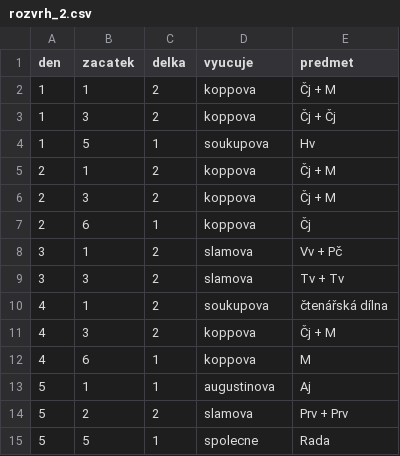
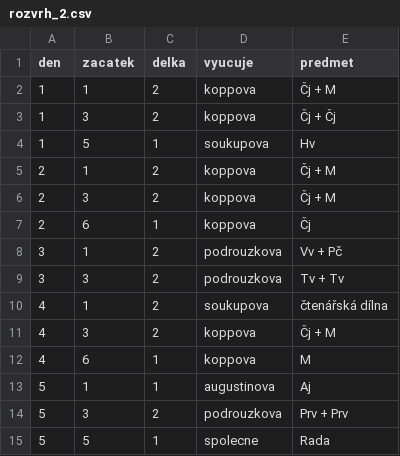
Before and after one commit to matyaskopp/zsplavsko-rozvrh, a CSV file: data/rozvrh_2.csv, drawn as a sheet.

Commit message:
docasny rozvrh_2.csv

```diff
--- a/data/rozvrh_2.csv
+++ b/data/rozvrh_2.csv
@@ -7,4 +7,4 @@ den,zacatek,delka,vyucuje,predmet
 2,6,1,koppova,Čj
-3,1,2,slamova,Vv + Pč
-3,3,2,slamova,Tv + Tv
+3,1,2,podrouzkova,Vv + Pč
+3,3,2,podrouzkova,Tv + Tv
 4,1,2,soukupova,čtenářská dílna
@@ -13,3 +13,3 @@ den,zacatek,delka,vyucuje,predmet
 5,1,1,augustinova,Aj
-5,2,2,slamova,Prv + Prv
+5,3,2,podrouzkova,Prv + Prv
 5,5,1,spolecne,Rada
```
